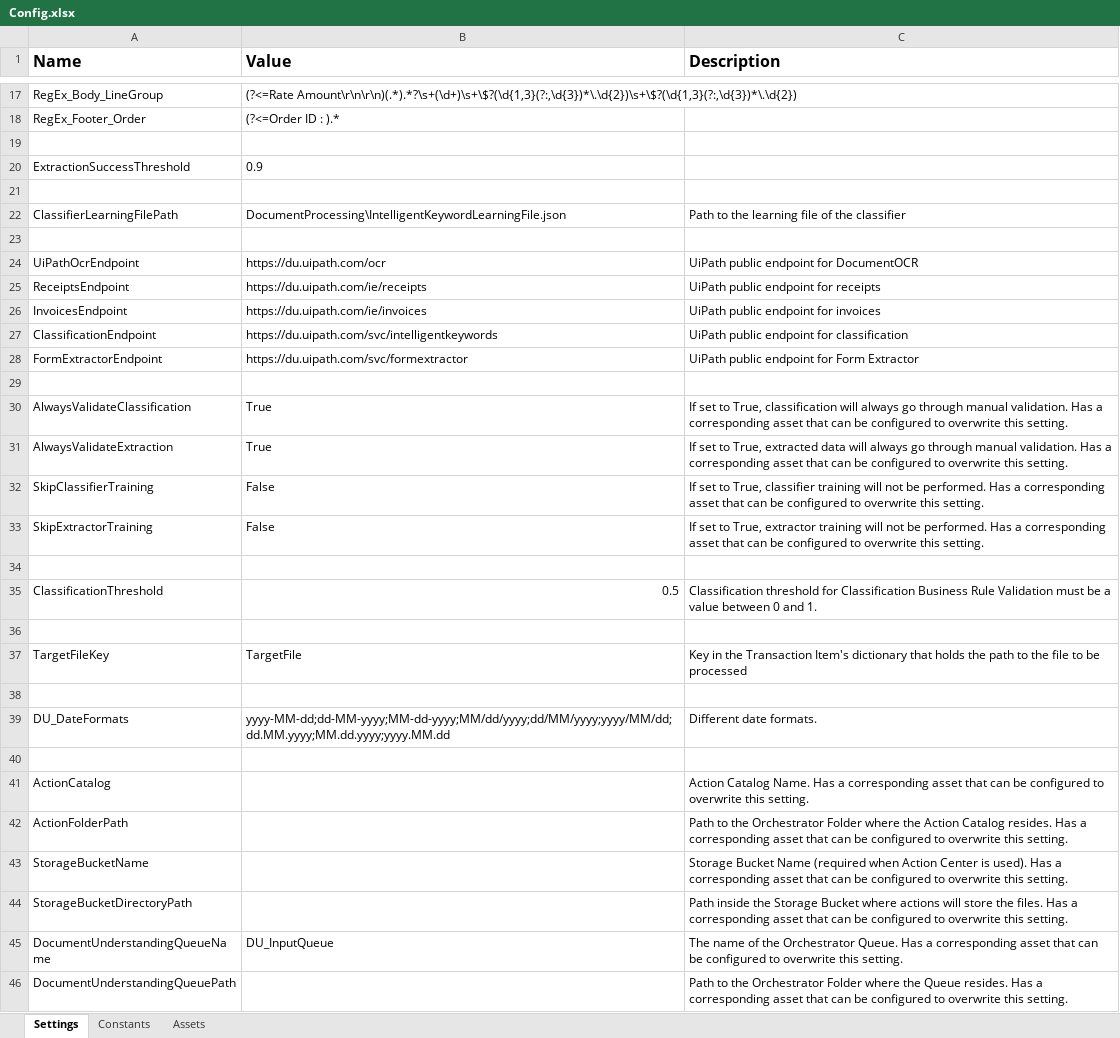
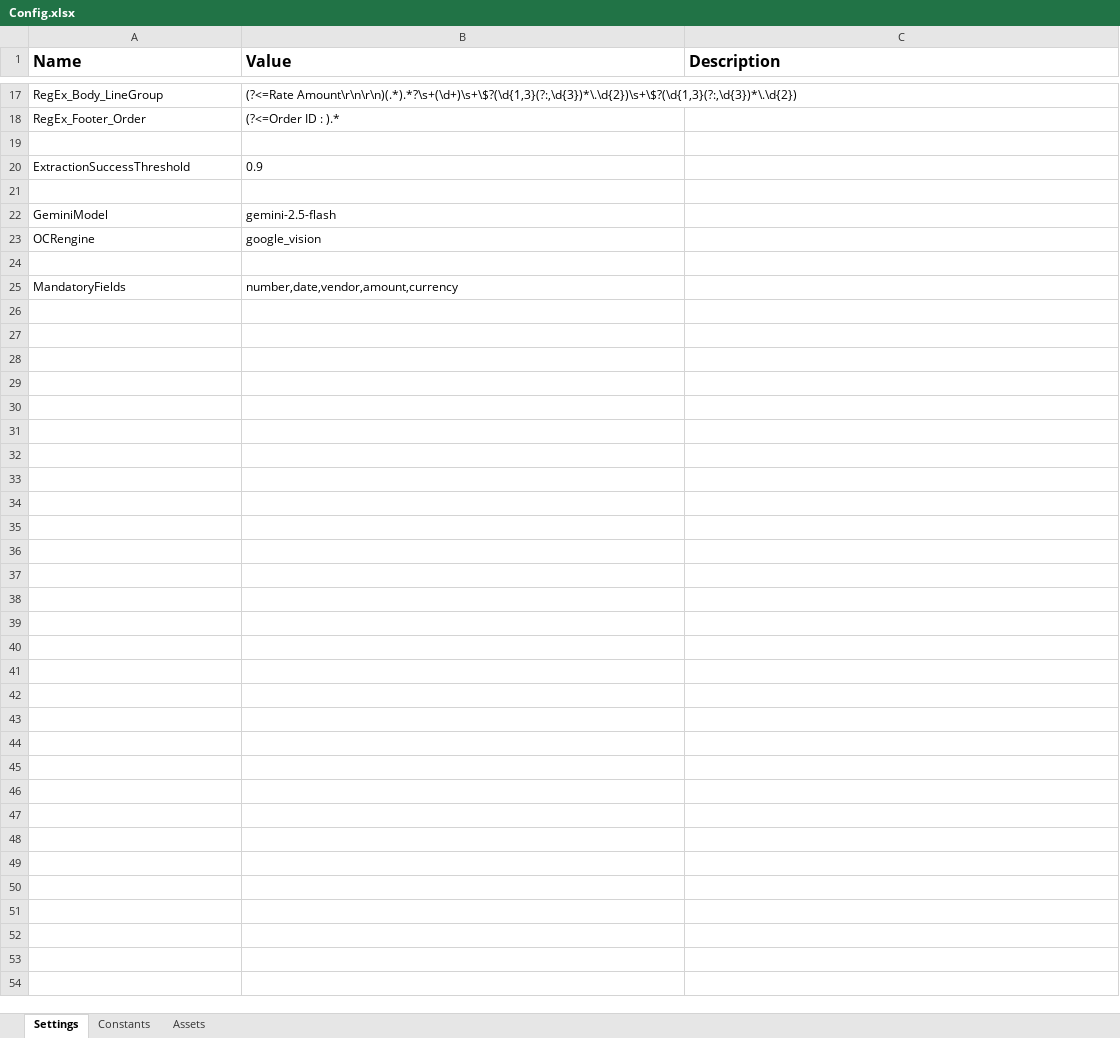
Before and after one commit to mo-automation-projects/UiPath, an Excel workbook: RegEx Document Processing Demo/Data/Config.xlsx, sheet Settings, drawn as a sheet; only a part is shown, gaps mark what is left out; values as stored, in another font and other column widths than the file's, no borders; removed rows and columns are numbered as before the commit, all else as after; the diff names each change by its address in the sheet, - before the commit and + after, or states it on an @@ line.

Commit message:
added validation

```diff
--- a/RegEx Document Processing Demo/Data/Config.xlsx (sheet Settings)
+++ b/RegEx Document Processing Demo/Data/Config.xlsx (sheet Settings)
-row 22: ClassifierLearningFilePath | DocumentProcessing\IntelligentKeywordLearningFile.json | Path to the learning file of the classifier
+row 22: GeminiModel | gemini-2.5-flash
+row 23: OCRengine | google_vision
-row 24: UiPathOcrEndpoint | https://du.uipath.com/ocr | UiPath public endpoint for DocumentOCR
-row 25: ReceiptsEndpoint | https://du.uipath.com/ie/receipts | UiPath public endpoint for receipts
-row 26: InvoicesEndpoint | https://du.uipath.com/ie/invoices | UiPath public endpoint for invoices
-row 27: ClassificationEndpoint | https://du.uipath.com/svc/intelligentkeywords | UiPath public endpoint for classification
-row 28: FormExtractorEndpoint | https://du.uipath.com/svc/formextractor | UiPath public endpoint for Form Extractor
-row 25: (empty)
+row 25: MandatoryFields | number,date,vendor,amount,currency
-row 30: AlwaysValidateClassification | True | If set to True, classification will always go through manual validation. Has a corresponding asset that can be configured to overwrite this setting.
-row 31: AlwaysValidateExtraction | True | If set to True, extracted data will always go through manual validation. Has a corresponding asset that can be configured to overwrite this setting.
-row 32: SkipClassifierTraining | False | If set to True, classifier training will not be performed. Has a corresponding asset that can be configured to overwrite this setting.
-row 33: SkipExtractorTraining | False | If set to True, extractor training will not be performed. Has a corresponding asset that can be configured to overwrite this setting.
-row 34: (empty)
-row 35: ClassificationThreshold | 0.5 | Classification threshold for Classification Business Rule Validation must be a value between 0 and 1.
-row 36: (empty)
-row 37: TargetFileKey | TargetFile | Key in the Transaction Item's dictionary that holds the path to the file to be processed
-row 38: (empty)
-row 39: DU_DateFormats | yyyy-MM-dd;dd-MM-yyyy;MM-dd-yyyy;MM/dd/yyyy;dd/MM/yyyy;yyyy/MM/dd;dd.MM.yyyy;MM.dd.yyyy;yyyy.MM.dd | Different date formats.
-row 40: (empty)
-row 41: ActionCatalog |  | Action Catalog Name. Has a corresponding asset that can be configured to overwrite this setting.
-row 42: ActionFolderPath |  | Path to the Orchestrator Folder where the Action Catalog resides. Has a corresponding asset that can be configured to overwrite this setting.
-row 43: StorageBucketName |  | Storage Bucket Name (required when Action Center is used). Has a corresponding asset that can be configured to overwrite this setting.
-row 44: StorageBucketDirectoryPath |  | Path inside the Storage Bucket where actions will store the files. Has a corresponding asset that can be configured to overwrite this setting.
-row 45: DocumentUnderstandingQueueName | DU_InputQueue | The name of the Orchestrator Queue. Has a corresponding asset that can be configured to overwrite this setting.
-row 46: DocumentUnderstandingQueuePath |  | Path to the Orchestrator Folder where the Queue resides. Has a corresponding asset that can be configured to overwrite this setting.
```
Also changed, not shown: 5 other files.
